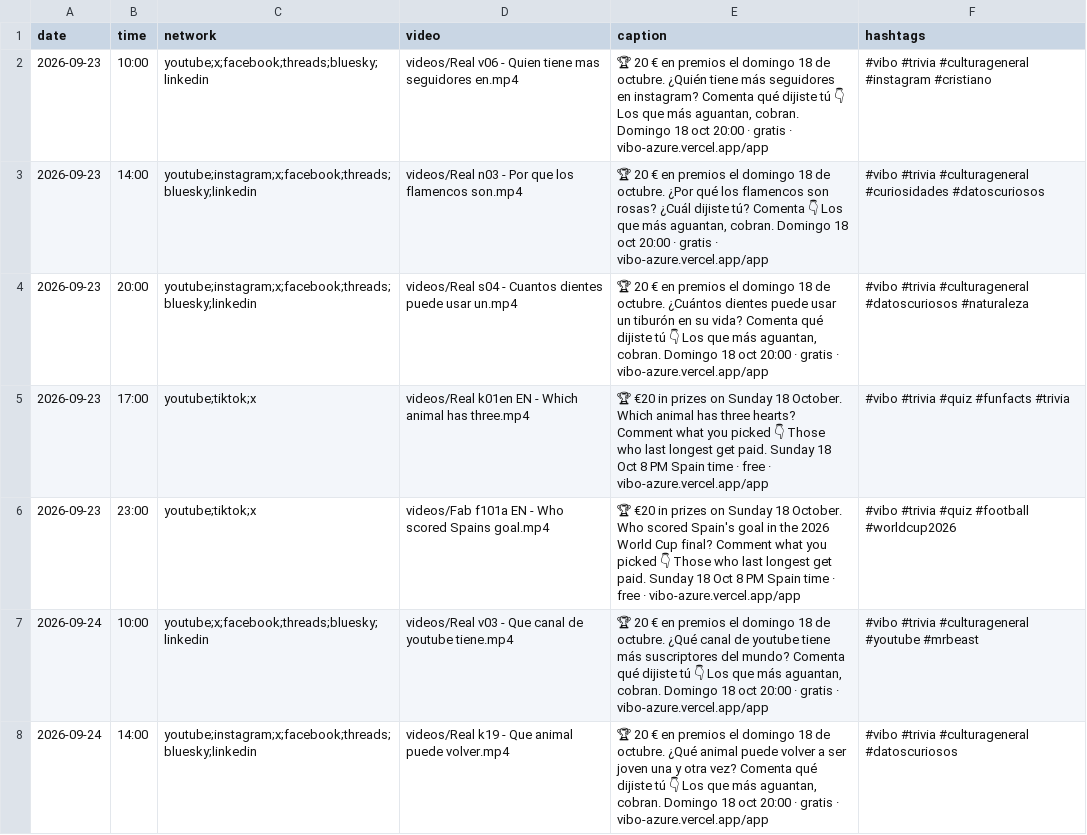
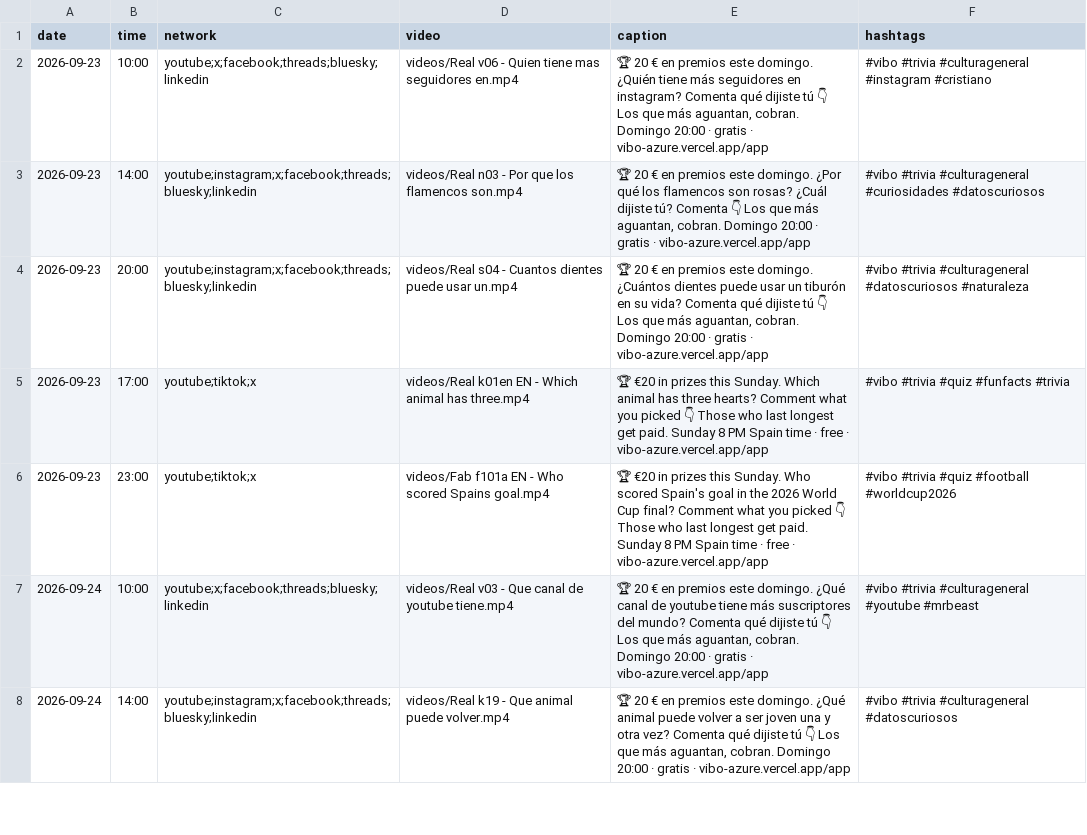
Before and after one commit to pepelu608-commits/vibo-redes, a CSV file: scripts/social/schedule.csv, drawn as a sheet; only a part is shown; the diff covers the shown part only.

Commit message:
social: registro de publicaciones

```diff
--- a/scripts/social/schedule.csv
+++ b/scripts/social/schedule.csv
@@ -1,8 +1,8 @@
 date,time,network,video,caption,hashtags
-2026-09-23,10:00,youtube;x;facebook;threads;bluesky;linkedin,videos/Real v06 - Quien tiene mas seguidores en.mp4,"🏆 20 € en premios el domingo 18 de octubre. ¿Quién tiene más seguidores en instagram? Comenta qué dijiste tú 👇 Los que más aguantan, cobran. Domingo 18 oct 20:00 · gratis · vibo-azure.vercel.app/app","#vibo #trivia #culturageneral #instagram #cristiano"
-2026-09-23,14:00,youtube;instagram;x;facebook;threads;bluesky;linkedin,videos/Real n03 - Por que los flamencos son.mp4,"🏆 20 € en premios el domingo 18 de octubre. ¿Por qué los flamencos son rosas? ¿Cuál dijiste tú? Comenta 👇 Los que más aguantan, cobran. Domingo 18 oct 20:00 · gratis · vibo-azure.vercel.app/app","#vibo #trivia #culturageneral #curiosidades #datoscuriosos"
-2026-09-23,20:00,youtube;instagram;x;facebook;threads;bluesky;linkedin,videos/Real s04 - Cuantos dientes puede usar un.mp4,"🏆 20 € en premios el domingo 18 de octubre. ¿Cuántos dientes puede usar un tiburón en su vida? Comenta qué dijiste tú 👇 Los que más aguantan, cobran. Domingo 18 oct 20:00 · gratis · vibo-azure.vercel.app/app","#vibo #trivia #culturageneral #datoscuriosos #naturaleza"
-2026-09-23,17:00,youtube;tiktok;x,videos/Real k01en EN - Which animal has three.mp4,"🏆 €20 in prizes on Sunday 18 October. Which animal has three hearts? Comment what you picked 👇 Those who last longest get paid. Sunday 18 Oct 8 PM Spain time · free · vibo-azure.vercel.app/app","#vibo #trivia #quiz #funfacts #trivia"
-2026-09-23,23:00,youtube;tiktok;x,videos/Fab f101a EN - Who scored Spains goal.mp4,"🏆 €20 in prizes on Sunday 18 October. Who scored Spain's goal in the 2026 World Cup final? Comment what you picked 👇 Those who last longest get paid. Sunday 18 Oct 8 PM Spain time · free · vibo-azure.vercel.app/app","#vibo #trivia #quiz #football #worldcup2026"
-2026-09-24,10:00,youtube;x;facebook;threads;bluesky;linkedin,videos/Real v03 - Que canal de youtube tiene.mp4,"🏆 20 € en premios el domingo 18 de octubre. ¿Qué canal de youtube tiene más suscriptores del mundo? Comenta qué dijiste tú 👇 Los que más aguantan, cobran. Domingo 18 oct 20:00 · gratis · vibo-azure.vercel.app/app","#vibo #trivia #culturageneral #youtube #mrbeast"
-2026-09-24,14:00,youtube;instagram;x;facebook;threads;bluesky;linkedin,videos/Real k19 - Que animal puede volver.mp4,"🏆 20 € en premios el domingo 18 de octubre. ¿Qué animal puede volver a ser joven una y otra vez? Comenta qué dijiste tú 👇 Los que más aguantan, cobran. Domingo 18 oct 20:00 · gratis · vibo-azure.vercel.app/app","#vibo #trivia #culturageneral #datoscuriosos"
+2026-09-23,10:00,youtube;x;facebook;threads;bluesky;linkedin,videos/Real v06 - Quien tiene mas seguidores en.mp4,"🏆 20 € en premios este domingo. ¿Quién tiene más seguidores en instagram? Comenta qué dijiste tú 👇 Los que más aguantan, cobran. Domingo 20:00 · gratis · vibo-azure.vercel.app/app","#vibo #trivia #culturageneral #instagram #cristiano"
+2026-09-23,14:00,youtube;instagram;x;facebook;threads;bluesky;linkedin,videos/Real n03 - Por que los flamencos son.mp4,"🏆 20 € en premios este domingo. ¿Por qué los flamencos son rosas? ¿Cuál dijiste tú? Comenta 👇 Los que más aguantan, cobran. Domingo 20:00 · gratis · vibo-azure.vercel.app/app","#vibo #trivia #culturageneral #curiosidades #datoscuriosos"
+2026-09-23,20:00,youtube;instagram;x;facebook;threads;bluesky;linkedin,videos/Real s04 - Cuantos dientes puede usar un.mp4,"🏆 20 € en premios este domingo. ¿Cuántos dientes puede usar un tiburón en su vida? Comenta qué dijiste tú 👇 Los que más aguantan, cobran. Domingo 20:00 · gratis · vibo-azure.vercel.app/app","#vibo #trivia #culturageneral #datoscuriosos #naturaleza"
+2026-09-23,17:00,youtube;tiktok;x,videos/Real k01en EN - Which animal has three.mp4,"🏆 €20 in prizes this Sunday. Which animal has three hearts? Comment what you picked 👇 Those who last longest get paid. Sunday 8 PM Spain time · free · vibo-azure.vercel.app/app","#vibo #trivia #quiz #funfacts #trivia"
+2026-09-23,23:00,youtube;tiktok;x,videos/Fab f101a EN - Who scored Spains goal.mp4,"🏆 €20 in prizes this Sunday. Who scored Spain's goal in the 2026 World Cup final? Comment what you picked 👇 Those who last longest get paid. Sunday 8 PM Spain time · free · vibo-azure.vercel.app/app","#vibo #trivia #quiz #football #worldcup2026"
+2026-09-24,10:00,youtube;x;facebook;threads;bluesky;linkedin,videos/Real v03 - Que canal de youtube tiene.mp4,"🏆 20 € en premios este domingo. ¿Qué canal de youtube tiene más suscriptores del mundo? Comenta qué dijiste tú 👇 Los que más aguantan, cobran. Domingo 20:00 · gratis · vibo-azure.vercel.app/app","#vibo #trivia #culturageneral #youtube #mrbeast"
+2026-09-24,14:00,youtube;instagram;x;facebook;threads;bluesky;linkedin,videos/Real k19 - Que animal puede volver.mp4,"🏆 20 € en premios este domingo. ¿Qué animal puede volver a ser joven una y otra vez? Comenta qué dijiste tú 👇 Los que más aguantan, cobran. Domingo 20:00 · gratis · vibo-azure.vercel.app/app","#vibo #trivia #culturageneral #datoscuriosos"
```
Also changed, not shown: 123 edited cells elsewhere in this file.
